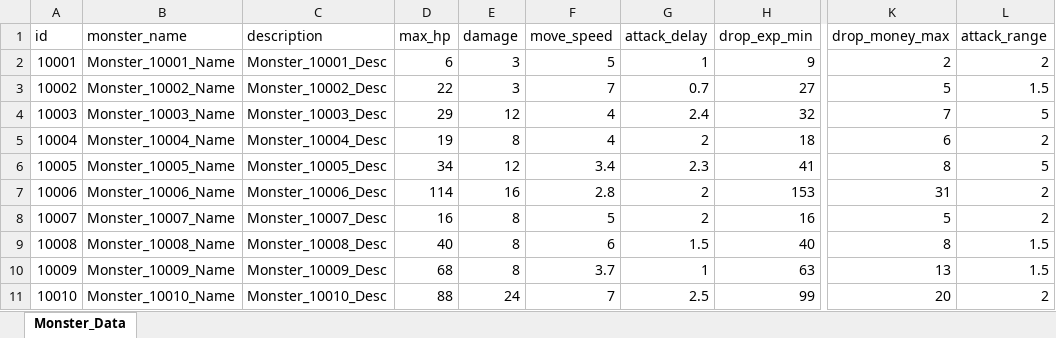
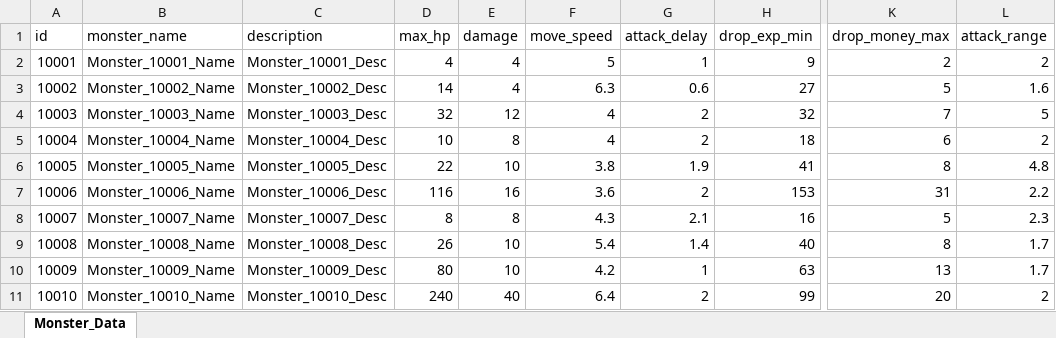
Before and after one commit to cumic06/TrainDefense, an Excel workbook: Assets/02_Resources/Data/MonsterData.xlsx, sheet Monster_Data, drawn as a sheet; only a part is shown, gaps mark what is left out; values as stored, in another font and other column widths than the file's, no borders; the diff covers the shown part only; the diff names each change by its address in the sheet, - before the commit and + after, or states it on an @@ line.

Commit message:
[Fix] 몬스터 밸런스 전 슬롯 정렬 및 기관총 포탑 하향
- DB.asset: 몬스터 11종 스탯 조정 — 도둑·상어·판다·거미·주술사(슬롯2), 놀·거북·도마뱀·미노·거인(슬롯3), 곰
- DB.asset: 슬롯2·3 위험도 지수 전원 ~100 정렬 (슬롯2 평균 30.9, 슬롯3 134), 곰은 단독 슬롯 840
- MonsterData.xlsx: max_hp/damage/move_speed/attack_delay/attack_range 36셀 동기화
- DB.asset: 기관총 포탑(30001) 공격력 10→8
- TrainData.xlsx: turret_train_data 시트 attack_damage 동기화

```diff
--- a/Assets/02_Resources/Data/MonsterData.xlsx (sheet Monster_Data)
+++ b/Assets/02_Resources/Data/MonsterData.xlsx (sheet Monster_Data)
-D2 (max_hp): 6
+D2 (max_hp): 4
-E2:E3 (damage): 3
+E2:E3 (damage): 4
-D3 (max_hp): 22
+D3 (max_hp): 14
-F3 (move_speed): 7
+F3 (move_speed): 6.3
-G3 (attack_delay): 0.7
+G3 (attack_delay): 0.6
-L3 (attack_range): 1.5
+L3 (attack_range): 1.6
-D4 (max_hp): 29
+D4 (max_hp): 32
-G4 (attack_delay): 2.4
+G4 (attack_delay): 2
-D5 (max_hp): 19
+D5 (max_hp): 10
-D6 (max_hp): 34
+D6 (max_hp): 22
-E6 (damage): 12
+E6 (damage): 10
-F6 (move_speed): 3.4
+F6 (move_speed): 3.8
-G6 (attack_delay): 2.3
+G6 (attack_delay): 1.9
-L6 (attack_range): 5
+L6 (attack_range): 4.8
-D7 (max_hp): 114
+D7 (max_hp): 116
-F7 (move_speed): 2.8
+F7 (move_speed): 3.6
-L7 (attack_range): 2
+L7 (attack_range): 2.2
-D8 (max_hp): 16
+D8 (max_hp): 8
-F8 (move_speed): 5
+F8 (move_speed): 4.3
-G8 (attack_delay): 2
+G8 (attack_delay): 2.1
-L8 (attack_range): 2
+L8 (attack_range): 2.3
-D9 (max_hp): 40
+D9 (max_hp): 26
-E9:E10 (damage): 8
+E9:E10 (damage): 10
-F9 (move_speed): 6
+F9 (move_speed): 5.4
-G9 (attack_delay): 1.5
+G9 (attack_delay): 1.4
-L9:L10 (attack_range): 1.5
+L9:L10 (attack_range): 1.7
-D10 (max_hp): 68
+D10 (max_hp): 80
-F10 (move_speed): 3.7
+F10 (move_speed): 4.2
-D11 (max_hp): 88
+D11 (max_hp): 240
-E11 (damage): 24
+E11 (damage): 40
-F11 (move_speed): 7
+F11 (move_speed): 6.4
-G11 (attack_delay): 2.5
+G11 (attack_delay): 2
```
Also changed, not shown: 17 edited cells elsewhere in this sheet, Assets/02_Resources/Data/TrainData.xlsx, Assets/02_Resources/Data/TrainUpgradeData.xlsx, 1 other file.
